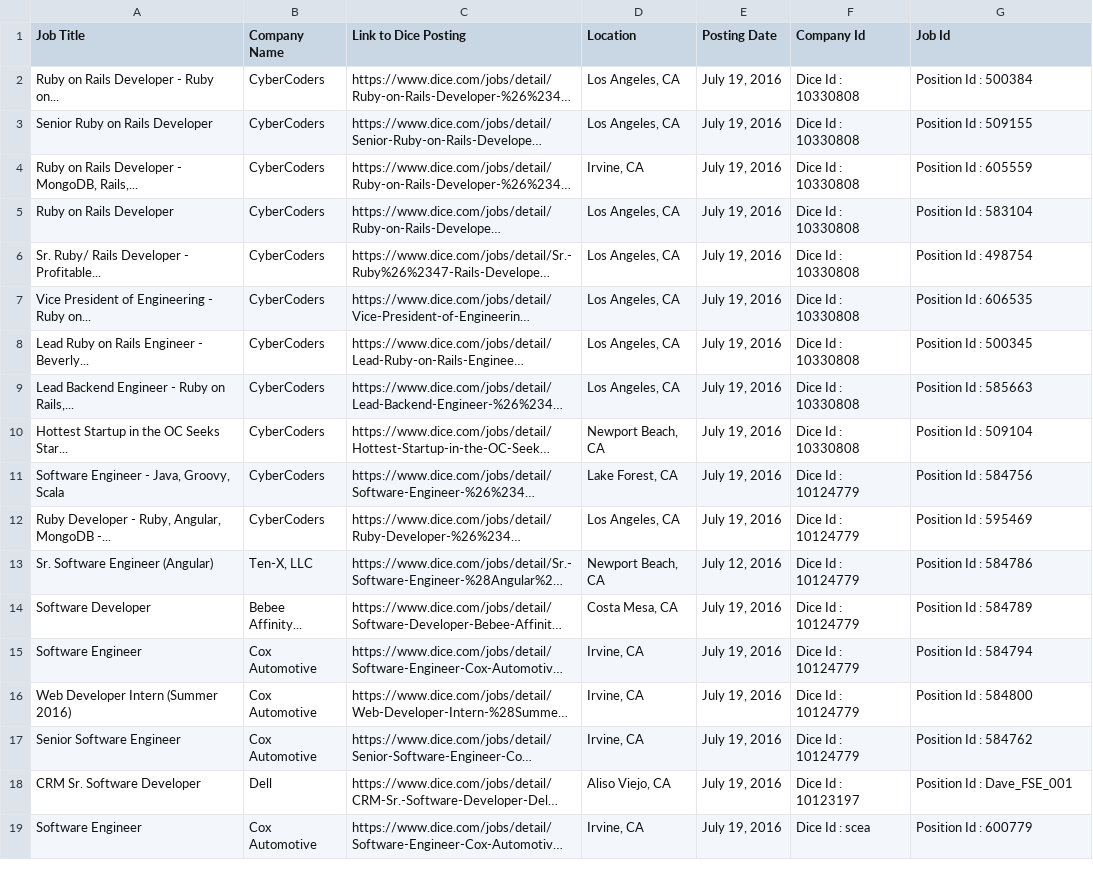
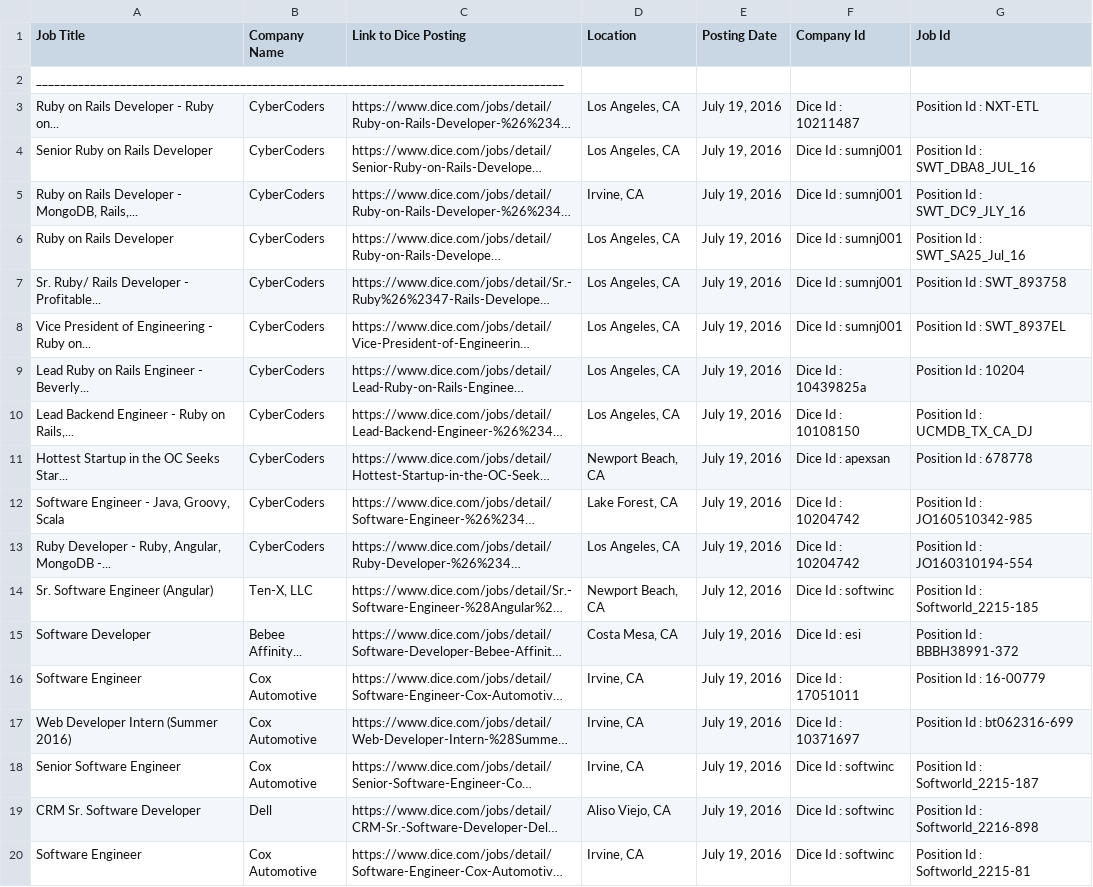
Before and after one commit to vikingeducation/assignment_web_scraper, a CSV file: file.csv, drawn as a sheet; only a part is shown; long unchanged cells end in …; addresses are those after the commit; the diff covers the shown part only; the diff names each change by its address in the sheet, - before the commit and + after, or states it on an @@ line.

```diff
--- a/file.csv
+++ b/file.csv
+row 2: ________________________________________________________________________________________
-F3 (Company Id): Dice Id : 10330808
+F3 (Company Id): Dice Id : 10211487
-G3 (Job Id): Position Id : 500384
+G3 (Job Id): Position Id : NXT-ETL
-F4:F8 (Company Id): Dice Id : 10330808
+F4:F8 (Company Id): Dice Id : sumnj001
-G4 (Job Id): Position Id : 509155
+G4 (Job Id): Position Id : SWT_DBA8_JUL_16
-G5 (Job Id): Position Id : 605559
+G5 (Job Id): Position Id : SWT_DC9_JLY_16
-G6 (Job Id): Position Id : 583104
+G6 (Job Id): Position Id : SWT_SA25_Jul_16
-G7 (Job Id): Position Id : 498754
+G7 (Job Id): Position Id : SWT_893758
-G8 (Job Id): Position Id : 606535
+G8 (Job Id): Position Id : SWT_8937EL
-F9 (Company Id): Dice Id : 10330808
+F9 (Company Id): Dice Id : 10439825a
-G9 (Job Id): Position Id : 500345
+G9 (Job Id): Position Id : 10204
-F10 (Company Id): Dice Id : 10330808
+F10 (Company Id): Dice Id : 10108150
-G10 (Job Id): Position Id : 585663
+G10 (Job Id): Position Id : UCMDB_TX_CA_DJ
-F11 (Company Id): Dice Id : 10330808
+F11 (Company Id): Dice Id : apexsan
-G11 (Job Id): Position Id : 509104
+G11 (Job Id): Position Id : 678778
-F12:F13 (Company Id): Dice Id : 10124779
+F12:F13 (Company Id): Dice Id : 10204742
-G12 (Job Id): Position Id : 584756
+G12 (Job Id): Position Id : JO160510342-985
-G13 (Job Id): Position Id : 595469
+G13 (Job Id): Position Id : JO160310194-554
-F14 (Company Id): Dice Id : 10124779
+F14 (Company Id): Dice Id : softwinc
-G14 (Job Id): Position Id : 584786
+G14 (Job Id): Position Id : Softworld_2215-185
-F15 (Company Id): Dice Id : 10124779
+F15 (Company Id): Dice Id : esi
-G15 (Job Id): Position Id : 584789
+G15 (Job Id): Position Id : BBBH38991-372
-F16 (Company Id): Dice Id : 10124779
+F16 (Company Id): Dice Id : 17051011
-G16 (Job Id): Position Id : 584794
+G16 (Job Id): Position Id : 16-00779
-F17 (Company Id): Dice Id : 10124779
+F17 (Company Id): Dice Id : 10371697
-G17 (Job Id): Position Id : 584800
+G17 (Job Id): Position Id : bt062316-699
-F18 (Company Id): Dice Id : 10124779
+F18 (Company Id): Dice Id : softwinc
-G18 (Job Id): Position Id : 584762
+G18 (Job Id): Position Id : Softworld_2215-187
-F19 (Company Id): Dice Id : 10123197
+F19 (Company Id): Dice Id : softwinc
-G19 (Job Id): Position Id : Dave_FSE_001
+G19 (Job Id): Position Id : Softworld_2216-898
-F20 (Company Id): Dice Id : scea
+F20 (Company Id): Dice Id : softwinc
-G20 (Job Id): Position Id : 600779
+G20 (Job Id): Position Id : Softworld_2215-81
```
Also changed, not shown: 24 edited cells elsewhere in this file, 1 other file.
